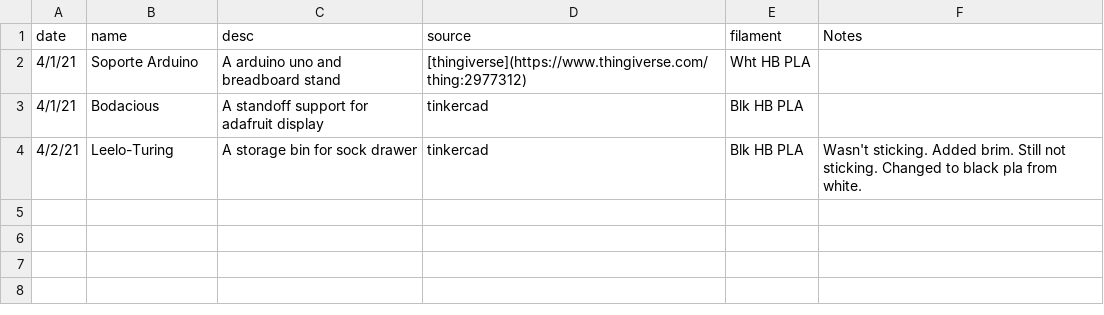
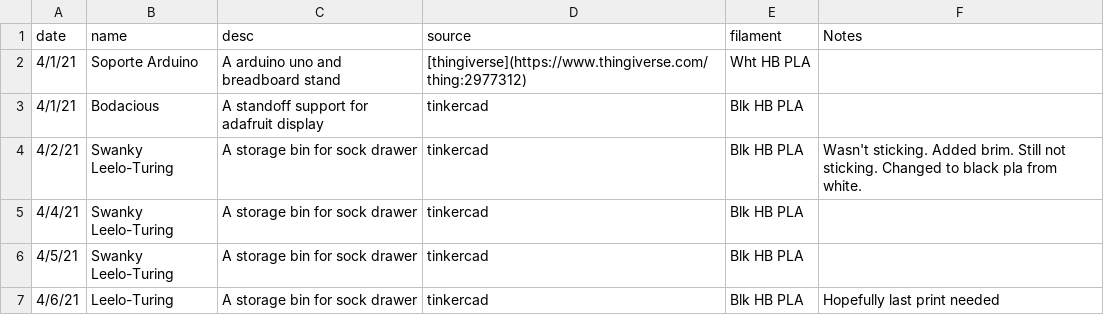
Before and after one commit to lasher-r/3d_print_log, a CSV file: logs.csv, drawn as a sheet.

Commit message:
more storage bins

```diff
--- a/logs.csv
+++ b/logs.csv
@@ -3,2 +3,5 @@ date,name,desc,source,filament,Notes
 4/1/21,Bodacious,A standoff support for adafruit display,tinkercad,Blk HB PLA,
-4/2/21,Leelo-Turing,A storage bin for sock drawer,tinkercad,Blk HB PLA,Wasn't sticking. Added brim.  Still not sticking.  Changed to black pla from white.
+4/2/21,Swanky Leelo-Turing,A storage bin for sock drawer,tinkercad,Blk HB PLA,Wasn't sticking. Added brim.  Still not sticking.  Changed to black pla from white.
+4/4/21,Swanky Leelo-Turing,A storage bin for sock drawer,tinkercad,Blk HB PLA,
+4/5/21,Swanky Leelo-Turing,A storage bin for sock drawer,tinkercad,Blk HB PLA,
+4/6/21,Leelo-Turing,A storage bin for sock drawer,tinkercad,Blk HB PLA,Hopefully last print needed
```
Also changed, not shown: 1 other file.
